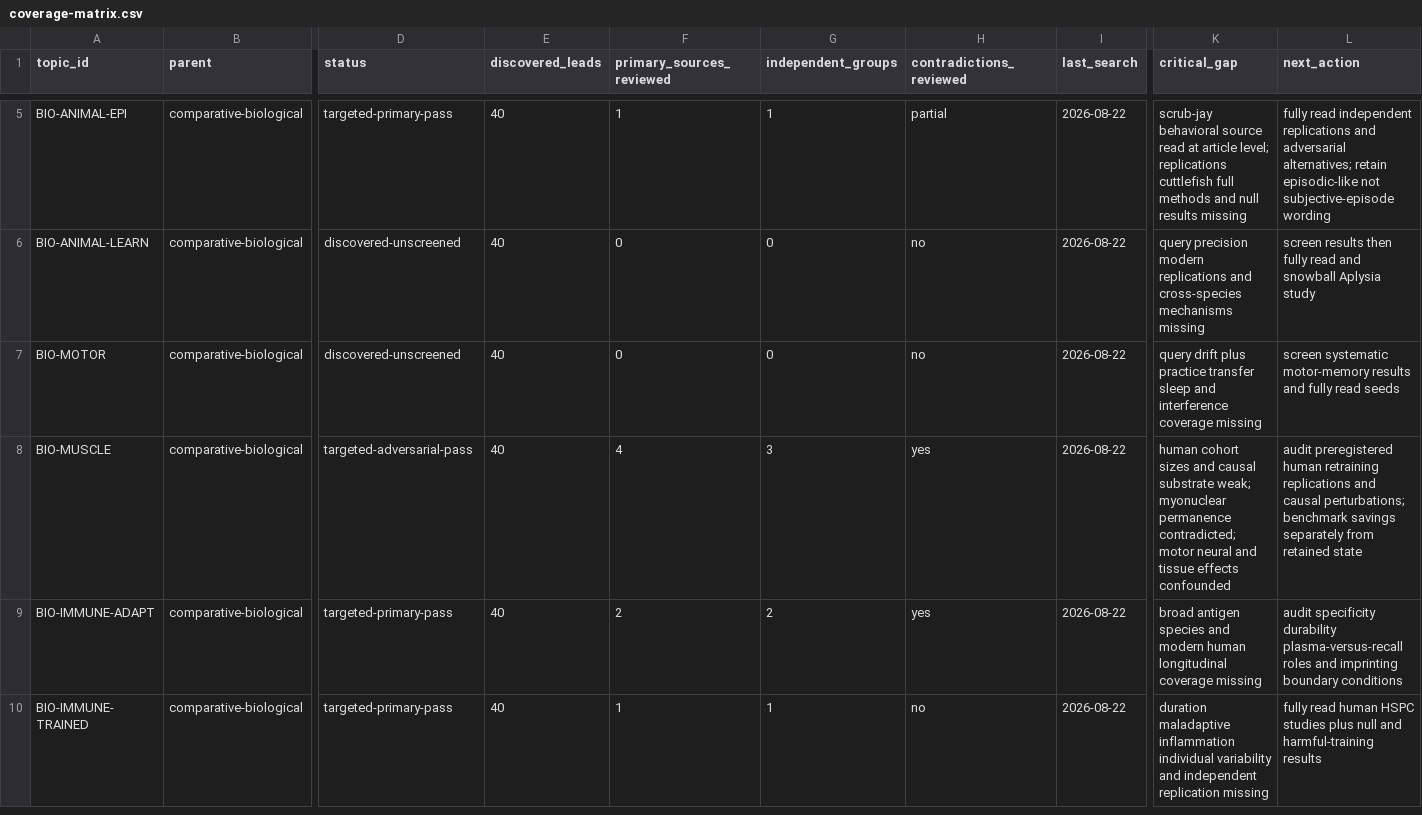
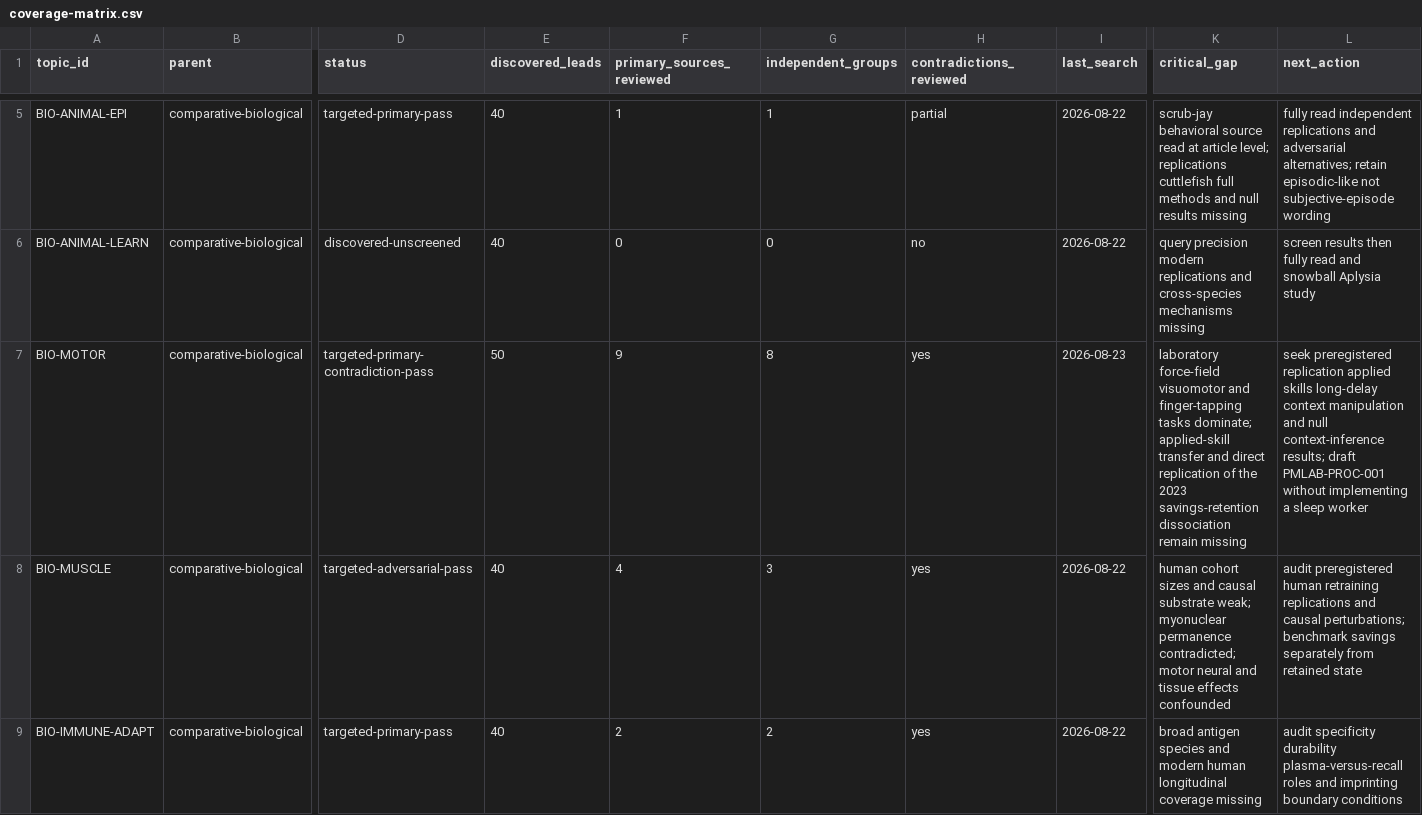
Before and after one commit to krapcys1-maker/adaptive-agent-memory-research, a CSV file: data/lab/coverage-matrix.csv, drawn as a sheet; only a part is shown, gaps mark what is left out; the shorter side is filled out with more unchanged rows; the diff names each change by its address in the sheet, - before the commit and + after, or states it on an @@ line.

```diff
--- a/data/lab/coverage-matrix.csv
+++ b/data/lab/coverage-matrix.csv
-D7 (status): discovered-unscreened
+D7 (status): targeted-primary-contradiction-pass
-E7 (discovered_leads): 40
+E7 (discovered_leads): 50
-F7 (primary_sources_reviewed): 0
+F7 (primary_sources_reviewed): 9
-G7 (independent_groups): 0
+G7 (independent_groups): 8
-H7 (contradictions_reviewed): no
+H7 (contradictions_reviewed): yes
-I7 (last_search): 2026-08-22
+I7 (last_search): 2026-08-23
-K7 (critical_gap): query drift plus practice transfer sleep and interference coverage missing
+K7 (critical_gap): laboratory force-field visuomotor and finger-tapping tasks dominate; applied-skill transfer and direct replication of the 2023 savings-retention dissociation remain missing
-L7 (next_action): screen systematic motor-memory results and fully read seeds
+L7 (next_action): seek preregistered replication applied skills long-delay context manipulation and null context-inference results; draft PMLAB-PROC-001 without implementing a sleep worker
```
Also changed, not shown: data/catalogs/papers-curated.csv, data/lab/phase-gate-status.csv, 10 other files.
